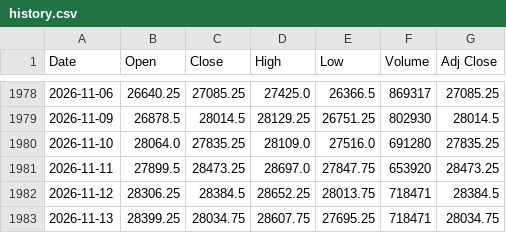
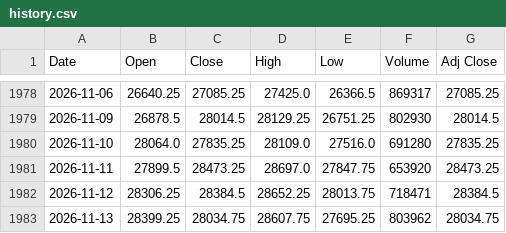
Before and after one commit to Chief-rich/nasdaq100-data, a CSV file: data/nq_daily/history.csv, drawn as a sheet; only a part is shown, gaps mark what is left out.

```diff
--- a/data/nq_daily/history.csv
+++ b/data/nq_daily/history.csv
@@ -1982,2 +1982,2 @@ Date,Open,Close,High,Low,Volume,Adj Close
 2026-11-12,28306.25,28384.5,28652.25,28013.75,718471,28384.5
-2026-11-13,28399.25,28034.75,28607.75,27695.25,718471,28034.75
+2026-11-13,28399.25,28034.75,28607.75,27695.25,803962,28034.75
```
Also changed, not shown: 15 other files.
